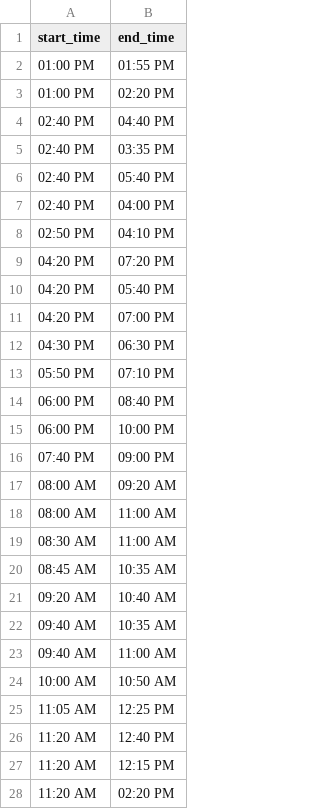
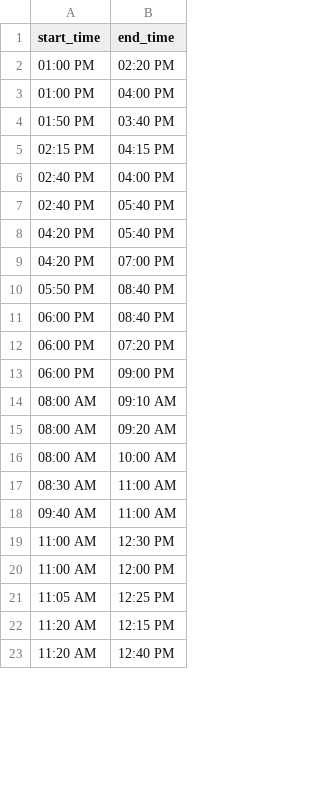
Before and after one commit to BSSD-Technologies/ChargerSync, a CSV file: backend/dummyData/periodTemplate.csv, drawn as a sheet; only a part is shown; the diff covers the shown part only.

```diff
--- a/backend/dummyData/periodTemplate.csv
+++ b/backend/dummyData/periodTemplate.csv
@@ -1,28 +1,23 @@
 start_time,end_time
-01:00 PM,01:55 PM
 01:00 PM,02:20 PM
-02:40 PM,04:40 PM
-02:40 PM,03:35 PM
+01:00 PM,04:00 PM
+01:50 PM,03:40 PM
+02:15 PM,04:15 PM
+02:40 PM,04:00 PM
 02:40 PM,05:40 PM
-02:40 PM,04:00 PM
-02:50 PM,04:10 PM
-04:20 PM,07:20 PM
 04:20 PM,05:40 PM
 04:20 PM,07:00 PM
-04:30 PM,06:30 PM
-05:50 PM,07:10 PM
+05:50 PM,08:40 PM
 06:00 PM,08:40 PM
-06:00 PM,10:00 PM
-07:40 PM,09:00 PM
+06:00 PM,07:20 PM
+06:00 PM,09:00 PM
+08:00 AM,09:10 AM
 08:00 AM,09:20 AM
-08:00 AM,11:00 AM
+08:00 AM,10:00 AM
 08:30 AM,11:00 AM
-08:45 AM,10:35 AM
-09:20 AM,10:40 AM
-09:40 AM,10:35 AM
 09:40 AM,11:00 AM
-10:00 AM,10:50 AM
+11:00 AM,12:30 PM
+11:00 AM,12:00 PM
 11:05 AM,12:25 PM
+11:20 AM,12:15 PM
 11:20 AM,12:40 PM
-11:20 AM,12:15 PM
-11:20 AM,02:20 PM
```
Also changed, not shown: 3 added rows and 2 removed rows elsewhere in this file, backend/dummyData/courseTemplate.csv, backend/dummyData/instructorTemplate.csv, 2 other files.
